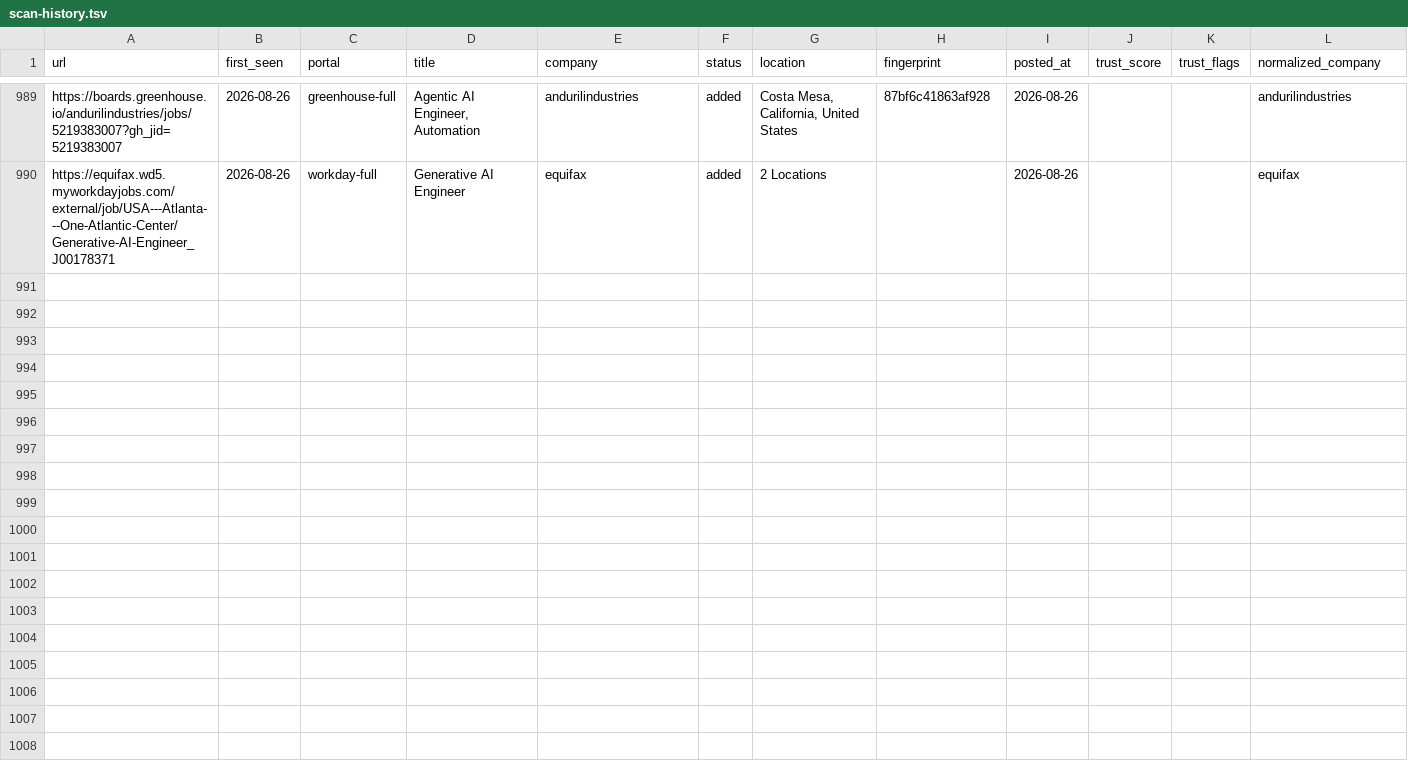
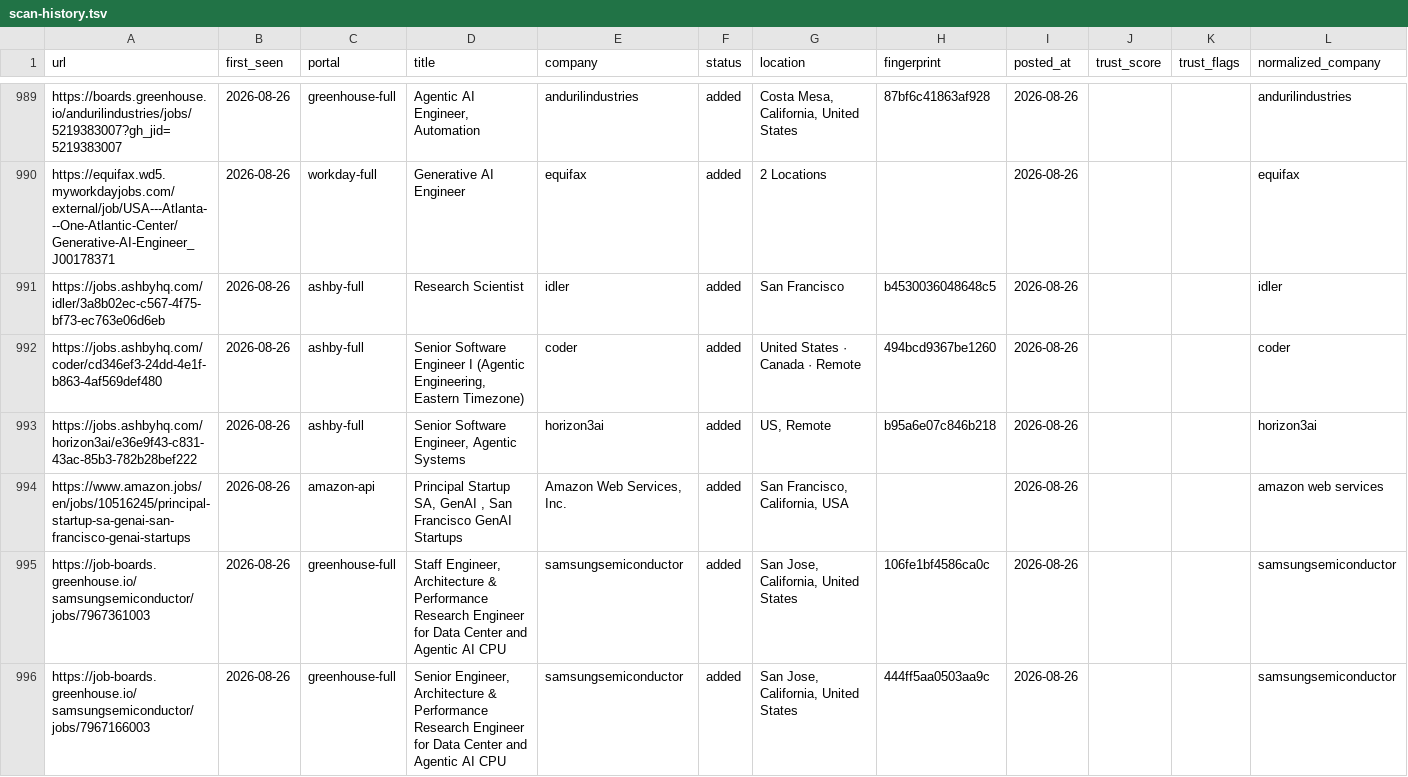
Before and after one commit to jayitsaha/career-ops-watch, a TSV file: state/scan-history.tsv, drawn as a sheet; only a part is shown, gaps mark what is left out; the diff covers the shown part only; the diff names each change by its address in the sheet, - before the commit and + after, or states it on an @@ line.

```diff
--- a/state/scan-history.tsv
+++ b/state/scan-history.tsv
+row 991: https://jobs.ashbyhq.com/idler/3a8b02ec-c567-4f75-bf73-ec763e06d6eb | 2026-08-26 | ashby-full | Research Scientist | idler | added | San Francisco | b4530036048648c5 | 2026-08-26 |  |  | idler
+row 992: https://jobs.ashbyhq.com/coder/cd346ef3-24dd-4e1f-b863-4af569def480 | 2026-08-26 | ashby-full | Senior Software Engineer I (Agentic Engineering, Eastern Timezone) | coder | added | United States · Canada · Remote | 494bcd9367be1260 | 2026-08-26 |  |  | coder
+row 993: https://jobs.ashbyhq.com/horizon3ai/e36e9f43-c831-43ac-85b3-782b28bef222 | 2026-08-26 | ashby-full | Senior Software Engineer, Agentic Systems | horizon3ai | added | US, Remote | b95a6e07c846b218 | 2026-08-26 |  |  | horizon3ai
+row 994: https://www.amazon.jobs/en/jobs/10516245/principal-startup-sa-genai-san-francisco-genai-startups | 2026-08-26 | amazon-api | Principal Startup SA, GenAI , San Francisco GenAI Startups | Amazon Web Services, Inc. | added | San Francisco, California, USA |  | 2026-08-26 |  |  | amazon web services
+row 995: https://job-boards.greenhouse.io/samsungsemiconductor/jobs/7967361003 | 2026-08-26 | greenhouse-full | Staff Engineer, Architecture & Performance Research Engineer for Data Center and Agentic AI CPU | samsungsemiconductor | added | San Jose, California, United States | 106fe1bf4586ca0c | 2026-08-26 |  |  | samsungsemiconductor
+row 996: https://job-boards.greenhouse.io/samsungsemiconductor/jobs/7967166003 | 2026-08-26 | greenhouse-full | Senior Engineer, Architecture & Performance Research Engineer for Data Center and Agentic AI CPU | samsungsemiconductor | added | San Jose, California, United States | 444ff5aa0503aa9c | 2026-08-26 |  |  | samsungsemiconductor
```
Also changed, not shown: 6 added rows elsewhere in this file.
